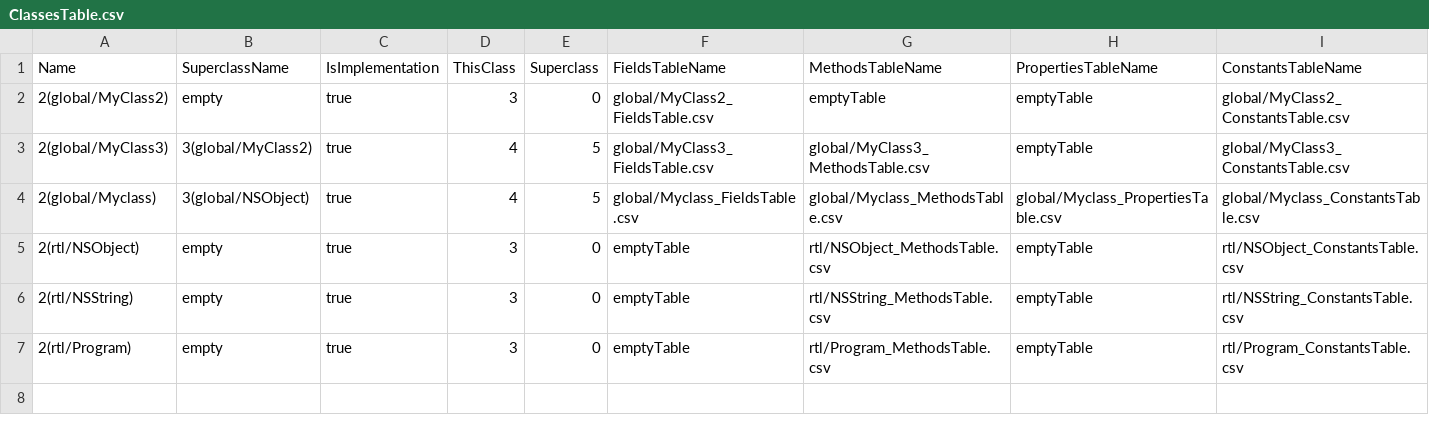
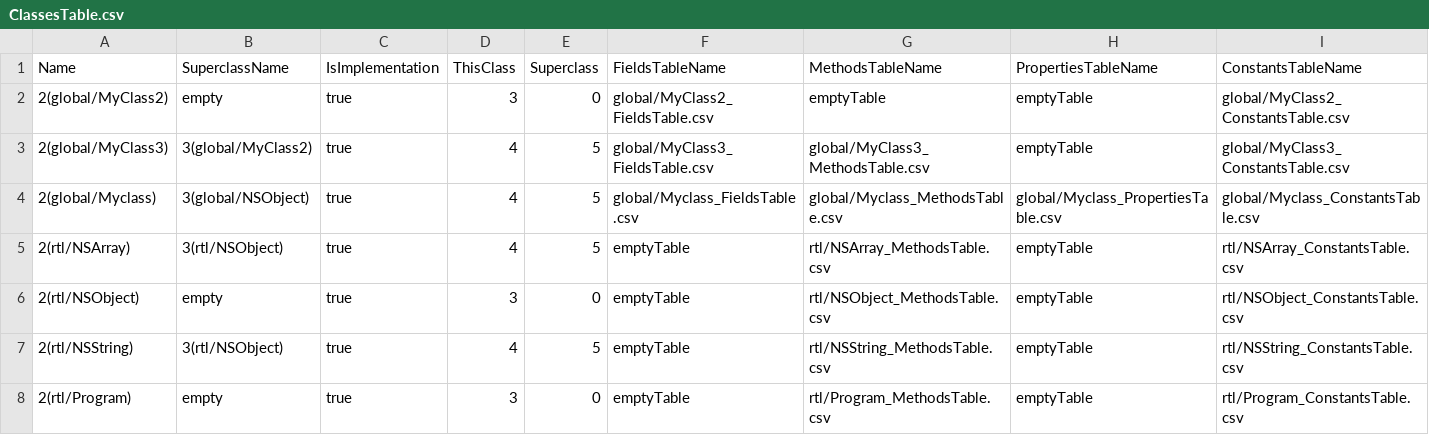
Before and after one commit to Flipty148/objective_c_compiler, a CSV file: project_for_lex.yy.c/out/ClassesTable.csv, drawn as a sheet.

Commit message:
Добавлено заполнение таблиц для класса rtl/NSArray

```diff
--- a/project_for_lex.yy.c/out/ClassesTable.csv
+++ b/project_for_lex.yy.c/out/ClassesTable.csv
@@ -4,4 +4,5 @@ Name,SuperclassName,IsImplementation,ThisClass,Superclass,FieldsTableName,Method
 2(global/Myclass),3(global/NSObject),true,4,5,global/Myclass_FieldsTable.csv,global/Myclass_MethodsTable.csv,global/Myclass_PropertiesTable.csv,global/Myclass_ConstantsTable.csv
+2(rtl/NSArray),3(rtl/NSObject),true,4,5,emptyTable,rtl/NSArray_MethodsTable.csv,emptyTable,rtl/NSArray_ConstantsTable.csv
 2(rtl/NSObject),empty,true,3,0,emptyTable,rtl/NSObject_MethodsTable.csv,emptyTable,rtl/NSObject_ConstantsTable.csv
-2(rtl/NSString),empty,true,3,0,emptyTable,rtl/NSString_MethodsTable.csv,emptyTable,rtl/NSString_ConstantsTable.csv
+2(rtl/NSString),3(rtl/NSObject),true,4,5,emptyTable,rtl/NSString_MethodsTable.csv,emptyTable,rtl/NSString_ConstantsTable.csv
 2(rtl/Program),empty,true,3,0,emptyTable,rtl/Program_MethodsTable.csv,emptyTable,rtl/Program_ConstantsTable.csv
```
Also changed, not shown: project_for_lex.yy.c/out/rtl_NSString_ConstantsTable.csv, project_for_lex.yy.c/out/rtl_NSString_MethodsTable.csv, 6 other files.
